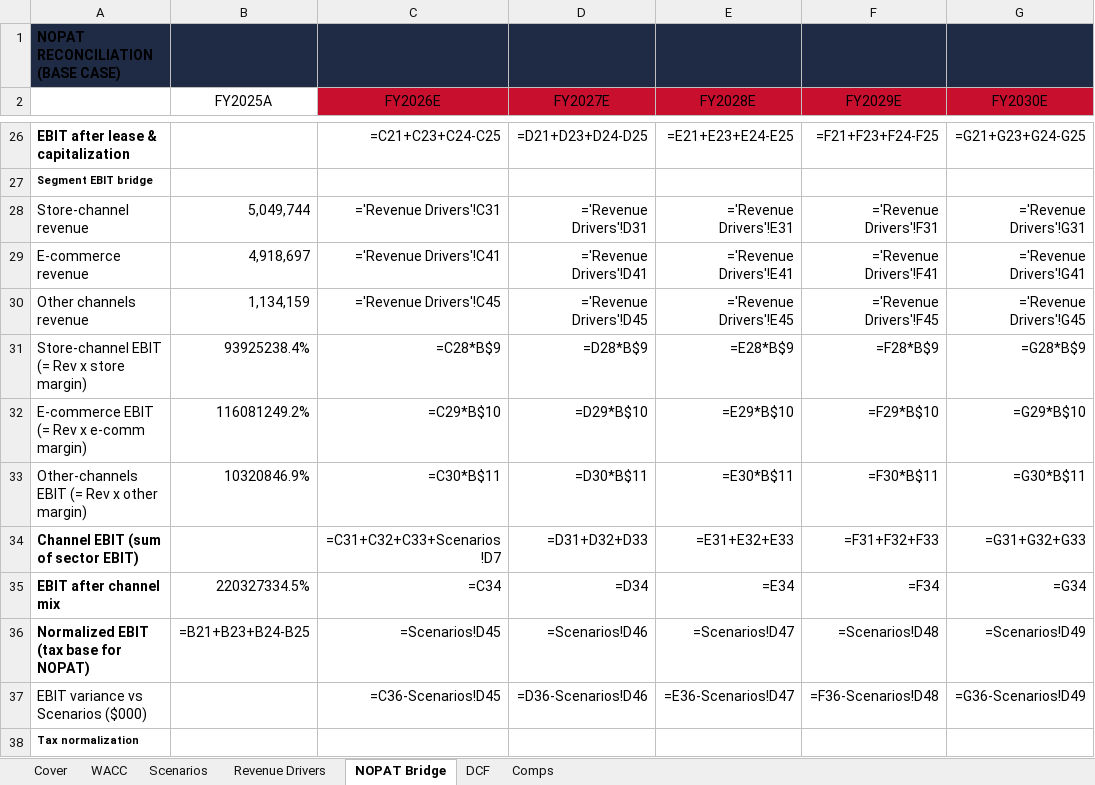
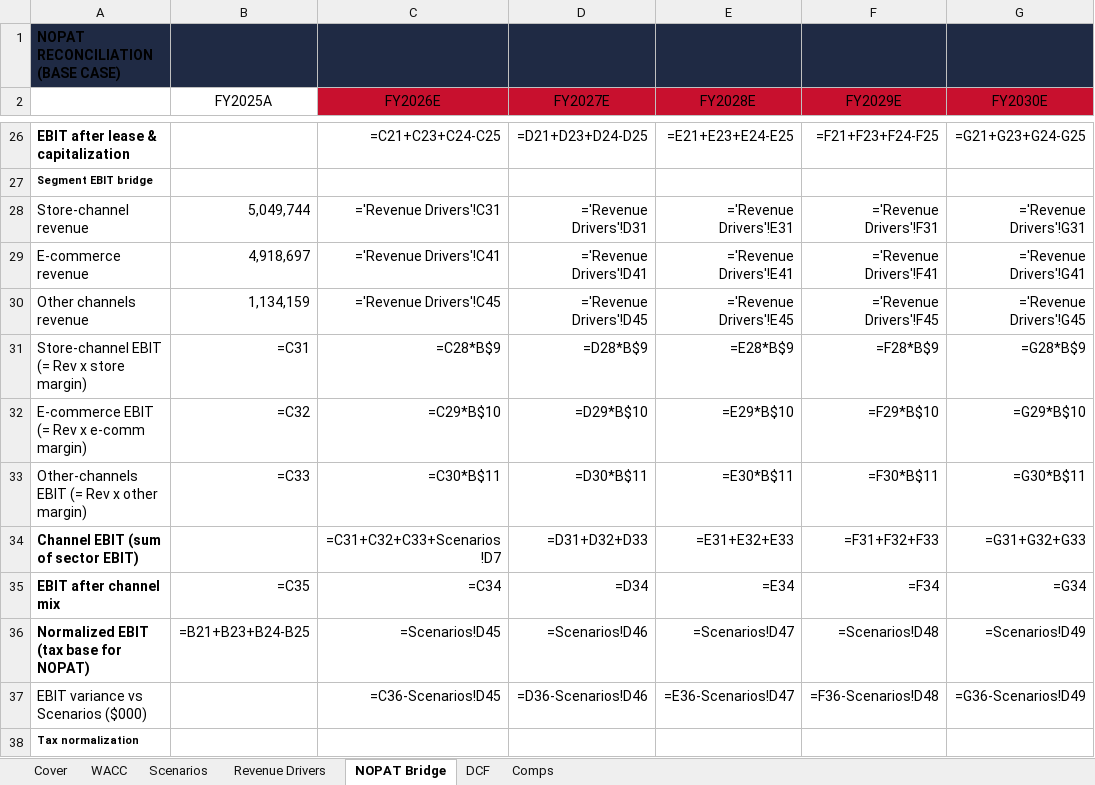
Before and after one commit to vengeanceaiUSC/RM, an Excel workbook: LULU/unbeiesgbar_final.xlsx, sheet NOPAT Bridge, drawn as a sheet; only a part is shown, gaps mark what is left out; values as stored, in another font and other column widths than the file's, no borders; formulas without a stored value are shown as written; the diff names each change by its address in the sheet, - before the commit and + after, or states it on an @@ line.

```diff
--- a/LULU/unbeiesgbar_final.xlsx (sheet NOPAT Bridge)
+++ b/LULU/unbeiesgbar_final.xlsx (sheet NOPAT Bridge)
-B31 (FY2025A): 93925238.4%
+B31 (FY2025A): =C31
-B32 (FY2025A): 116081249.2%
+B32 (FY2025A): =C32
-B33 (FY2025A): 10320846.9%
+B33 (FY2025A): =C33
-B35 (FY2025A): 220327334.5%
+B35 (FY2025A): =C35
```
Also changed, not shown: sheet DCF, sheet Scenarios, sheet WACC, 5 other files.
